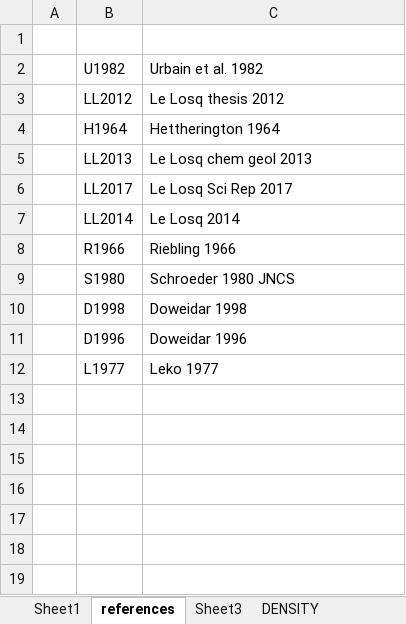
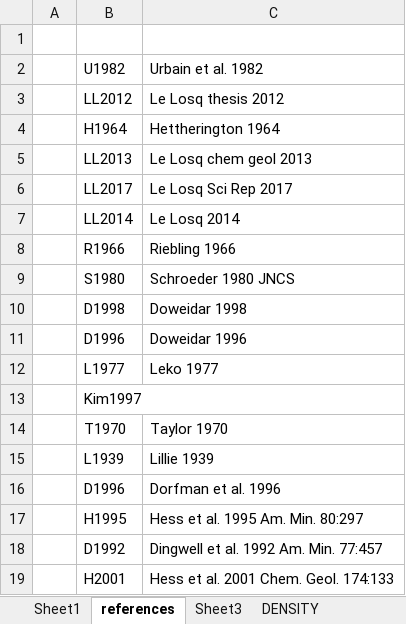
Before and after one commit to charlesll/i-melt, an Excel workbook: data/Database_IPGP.xlsx, sheet references, drawn as a sheet; values as stored, in another font and other column widths than the file's, no borders; the diff names each change by its address in the sheet, - before the commit and + after, or states it on an @@ line.

```diff
--- a/data/Database_IPGP.xlsx (sheet references)
+++ b/data/Database_IPGP.xlsx (sheet references)
+row 13:  | Kim1997
+row 14:  | T1970 | Taylor 1970
+row 15:  | L1939 | Lillie 1939
+row 16:  | D1996 | Dorfman et al. 1996
+row 17:  | H1995 | Hess et al. 1995 Am. Min. 80:297
+row 18:  | D1992 | Dingwell et al. 1992 Am. Min. 77:457
+row 19:  | H2001 | Hess et al. 2001 Chem. Geol. 174:133
```
Also changed, not shown: sheet Sheet1, sheet DENSITY, charts or pictures, 36 other files.
